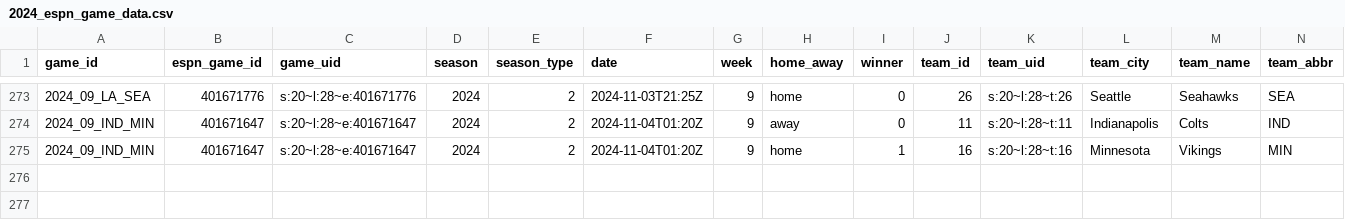
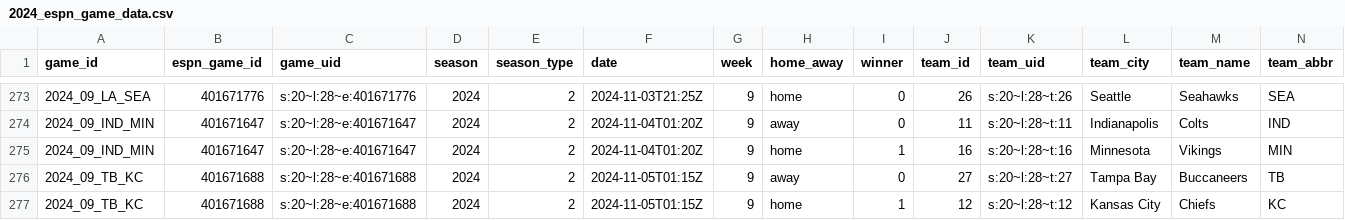
Before and after one commit to Josephhero/ESPN-Game-Data, a CSV file: Data/2024_espn_game_data.csv, drawn as a sheet; only a part is shown, gaps mark what is left out; rows hold the shown columns only; the diff names each change by its address in the sheet, - before the commit and + after, or states it on an @@ line.

```diff
--- a/Data/2024_espn_game_data.csv
+++ b/Data/2024_espn_game_data.csv
+row 276: 2024_09_TB_KC | 401671688 | s:20~l:28~e:401671688 | 2024 | 2 | 2024-11-05T01:15Z | 9 | away | 0 | 27 | s:20~l:28~t:27 | Tampa Bay | Buccaneers | TB
+row 277: 2024_09_TB_KC | 401671688 | s:20~l:28~e:401671688 | 2024 | 2 | 2024-11-05T01:15Z | 9 | home | 1 | 12 | s:20~l:28~t:12 | Kansas City | Chiefs | KC
```
